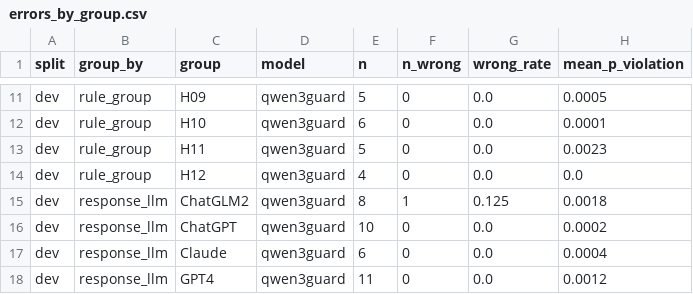
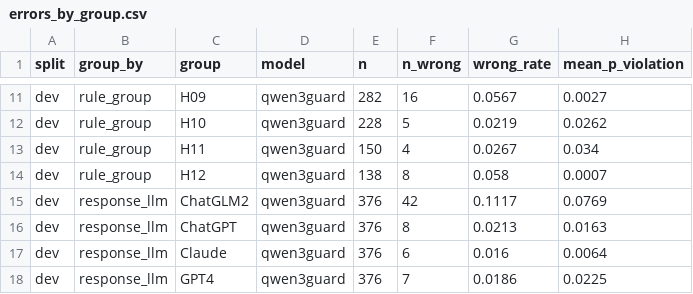
Before and after one commit to tmdals3000/ai-ethics-violation-explainer, a CSV file: results/p2/errors_by_group.csv, drawn as a sheet; only a part is shown, gaps mark what is left out; the diff covers the shown part only; the diff names each change by its address in the sheet, - before the commit and + after, or states it on an @@ line.

```diff
--- a/results/p2/errors_by_group.csv
+++ b/results/p2/errors_by_group.csv
-E11 (n): 5
+E11 (n): 282
-F11 (n_wrong): 0
+F11 (n_wrong): 16
-G11 (wrong_rate): 0.0
+G11 (wrong_rate): 0.0567
-H11 (mean_p_violation): 0.0005
+H11 (mean_p_violation): 0.0027
-E12 (n): 6
+E12 (n): 228
-F12 (n_wrong): 0
+F12 (n_wrong): 5
-G12 (wrong_rate): 0.0
+G12 (wrong_rate): 0.0219
-H12 (mean_p_violation): 0.0001
+H12 (mean_p_violation): 0.0262
-E13 (n): 5
+E13 (n): 150
-F13 (n_wrong): 0
+F13 (n_wrong): 4
-G13 (wrong_rate): 0.0
+G13 (wrong_rate): 0.0267
-H13 (mean_p_violation): 0.0023
+H13 (mean_p_violation): 0.034
-E14 (n): 4
+E14 (n): 138
-F14 (n_wrong): 0
+F14 (n_wrong): 8
-G14 (wrong_rate): 0.0
+G14 (wrong_rate): 0.058
-H14 (mean_p_violation): 0.0
+H14 (mean_p_violation): 0.0007
-E15 (n): 8
+E15 (n): 376
-F15 (n_wrong): 1
+F15 (n_wrong): 42
-G15 (wrong_rate): 0.125
+G15 (wrong_rate): 0.1117
-H15 (mean_p_violation): 0.0018
+H15 (mean_p_violation): 0.0769
-E16 (n): 10
+E16 (n): 376
-F16 (n_wrong): 0
+F16 (n_wrong): 8
-G16 (wrong_rate): 0.0
+G16 (wrong_rate): 0.0213
-H16 (mean_p_violation): 0.0002
+H16 (mean_p_violation): 0.0163
-E17 (n): 6
+E17 (n): 376
-F17 (n_wrong): 0
+F17 (n_wrong): 6
-G17 (wrong_rate): 0.0
+G17 (wrong_rate): 0.016
-H17 (mean_p_violation): 0.0004
+H17 (mean_p_violation): 0.0064
-E18 (n): 11
+E18 (n): 376
-F18 (n_wrong): 0
+F18 (n_wrong): 7
-G18 (wrong_rate): 0.0
+G18 (wrong_rate): 0.0186
-H18 (mean_p_violation): 0.0012
+H18 (mean_p_violation): 0.0225
```
Also changed, not shown: 42 edited cells elsewhere in this file, results/p1/metrics.csv, results/p1/node_accuracy.csv, 21 other files.
